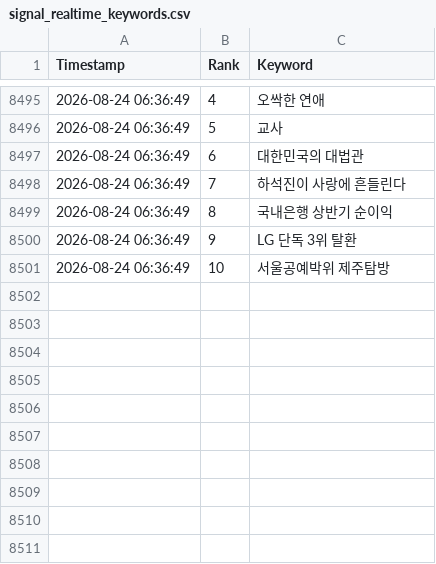
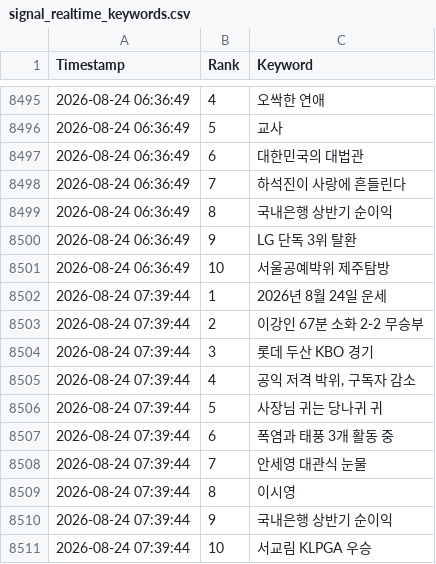
Before and after one commit to wafflecomm/TrafficCatcher, a CSV file: signal_realtime_keywords.csv, drawn as a sheet; only a part is shown, gaps mark what is left out.

```diff
--- a/signal_realtime_keywords.csv
+++ b/signal_realtime_keywords.csv
@@ -8501 +8501,11 @@
 2026-08-24 06:36:49,10,서울공예박위 제주탐방
+2026-08-24 07:39:44,1,2026년 8월 24일 운세
+2026-08-24 07:39:44,2,이강인 67분 소화 2-2 무승부
+2026-08-24 07:39:44,3,롯데 두산 KBO 경기
+2026-08-24 07:39:44,4,"공익 저격 박위, 구독자 감소"
+2026-08-24 07:39:44,5,사장님 귀는 당나귀 귀
+2026-08-24 07:39:44,6,폭염과 태풍 3개 활동 중
+2026-08-24 07:39:44,7,안세영 대관식 눈물
+2026-08-24 07:39:44,8,이시영
+2026-08-24 07:39:44,9,국내은행 상반기 순이익
+2026-08-24 07:39:44,10,서교림 KLPGA 우승
```
Also changed, not shown: 3 other files.
